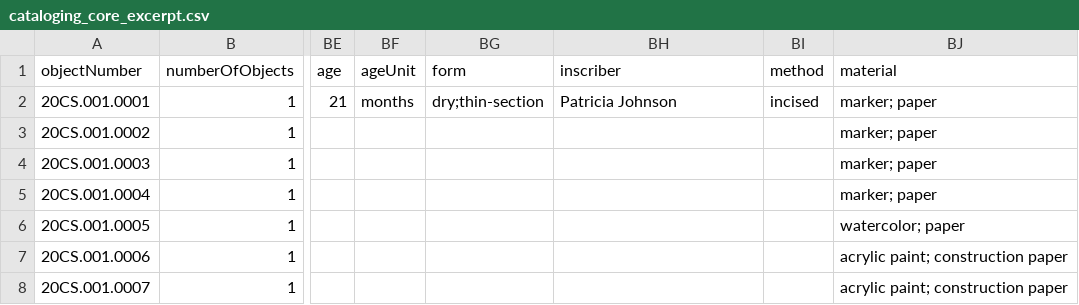
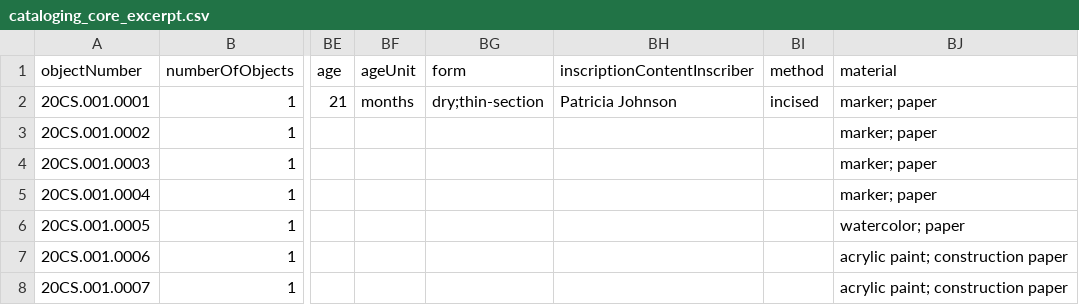
Before and after one commit to lyrasis/cspace-converter, a CSV file: data/core/cataloging_core_excerpt.csv, drawn as a sheet; only a part is shown, gaps mark what is left out; the diff names each change by its address in the sheet, - before the commit and + after, or states it on an @@ line.

Commit message:
updating inscriptionContentInscriber field name

```diff
--- a/data/core/cataloging_core_excerpt.csv
+++ b/data/core/cataloging_core_excerpt.csv
-BH1: inscriber
+BH1: inscriptionContentInscriber
```
